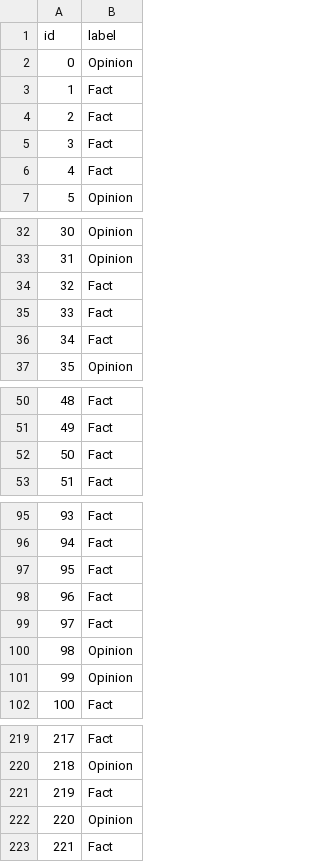
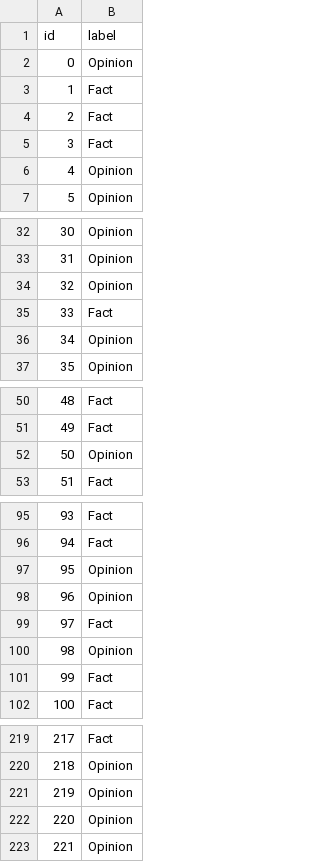
Before and after one commit to CanDuyar/NLP_project, a CSV file: results/group55_classifications_2.csv, drawn as a sheet; only a part is shown, gaps mark what is left out; the diff covers the shown part only.

```diff
--- a/results/group55_classifications_2.csv
+++ b/results/group55_classifications_2.csv
@@ -5,3 +5,3 @@ id,label
 3,Fact
-4,Fact
+4,Opinion
 5,Opinion
@@ -33,5 +33,5 @@ id,label
 31,Opinion
-32,Fact
+32,Opinion
 33,Fact
-34,Fact
+34,Opinion
 35,Opinion
@@ -51,3 +51,3 @@ id,label
 49,Fact
-50,Fact
+50,Opinion
 51,Fact
@@ -96,7 +96,7 @@ id,label
 94,Fact
-95,Fact
-96,Fact
+95,Opinion
+96,Opinion
 97,Fact
 98,Opinion
-99,Opinion
+99,Fact
 100,Fact
@@ -220,4 +220,4 @@ id,label
 218,Opinion
-219,Fact
+219,Opinion
 220,Opinion
-221,Fact
+221,Opinion
```
Also changed, not shown: 3 edited cells elsewhere in this file, results/group55_classifications_1.csv, 20 other files.
